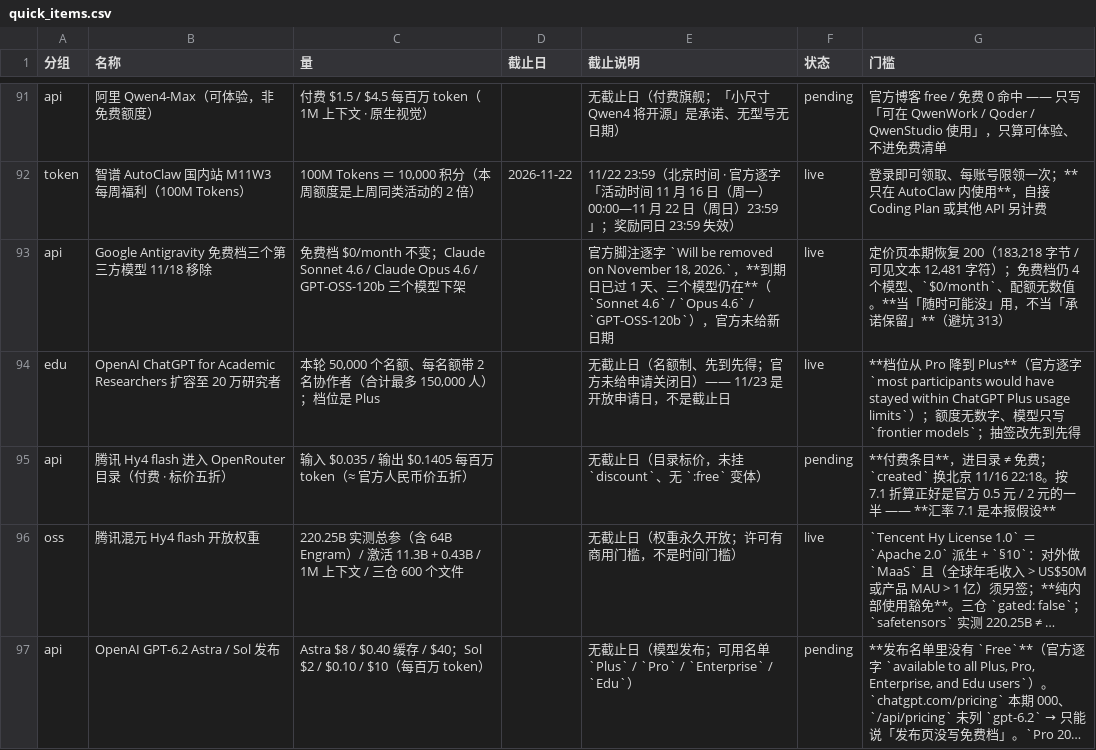
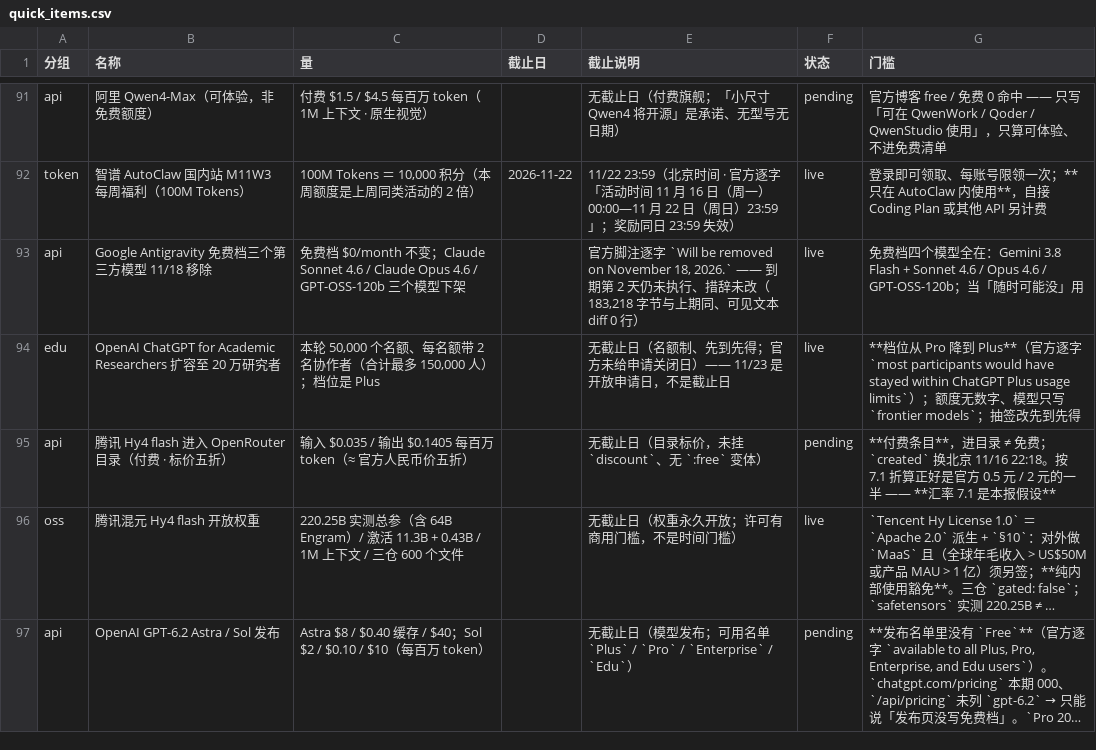
Before and after one commit to Lavie-purple/ai-free-content-digest, a CSV file: .workbuddy/data/quick_items.csv, drawn as a sheet; only a part is shown, gaps mark what is left out; long unchanged cells end in …; the diff covers the shown part only.

```diff
--- a/.workbuddy/data/quick_items.csv
+++ b/.workbuddy/data/quick_items.csv
@@ -92,3 +92,3 @@ api,阿里 Qwen4-Max（可体验，非免费额度）,付费 $1.5 / $4.5 每百
 token,智谱 AutoClaw 国内站 M11W3 每周福利（100M Tokens）,"100M Tokens ＝ 10,000 积分（本周额度是上周同类活动的 2 倍）",2026-11-22,11/22 23:59（北京时间 · 官方逐字「活动时间 11 月 16 日（周一）00:00—11 月 22 日（周日）23:59」；奖励同日 23:59 失效）,live,登录即可领取、每账号限领一次；**只在 AutoClaw 内使用**，自接 Coding Plan 或其他 API 另计费
-api,Google Antigravity 免费档三个第三方模型 11/18 移除,免费档 $0/month 不变；Claude Sonnet 4.6 / Claude Opus 4.6 / GPT-OSS-120b 三个模型下架,,"官方脚注逐字 `Will be removed on November 18, 2026.`，**到期日已过 1 天、三个模型仍在**（`Sonnet 4.6` / `Opus 4.6` / `GPT-OSS-120b`），官方未给新日期",live,"定价页本期恢复 200（183,218 字节 / 可见文本 12,481 字符）；免费档仍 4 个模型、`$0/month`、配额无数值。**当「随时可能没」用，不当「承诺保留」**（避坑 313）"
+api,Google Antigravity 免费档三个第三方模型 11/18 移除,免费档 $0/month 不变；Claude Sonnet 4.6 / Claude Opus 4.6 / GPT-OSS-120b 三个模型下架,,"官方脚注逐字 `Will be removed on November 18, 2026.` —— 到期第 2 天仍未执行、措辞未改（183,218 字节与上期同、可见文本 diff 0 行）",live,免费档四个模型全在：Gemini 3.8 Flash + Sonnet 4.6 / Opus 4.6 / GPT-OSS-120b；当「随时可能没」用
 edu,OpenAI ChatGPT for Academic Researchers 扩容至 20 万研究者,"本轮 50,000 个名额、每名额带 2 名协作者（合计最多 150,000 人）；档位是 Plus",,无截止日（名额制、先到先得；官方未给申请关闭日）—— 11/23 是开放申请日，不是截止日,live,**档位从 Pro 降到 Plus**（官方逐字 `most participants would have stayed within ChatGPT Plus usage limits`）；额度无数字、模型只写 `frontier models`；抽签改先到先得
```
Also changed, not shown: 1 added row and 9 edited cells elsewhere in this file, .workbuddy/data/deadlines.csv, 23 other files.
